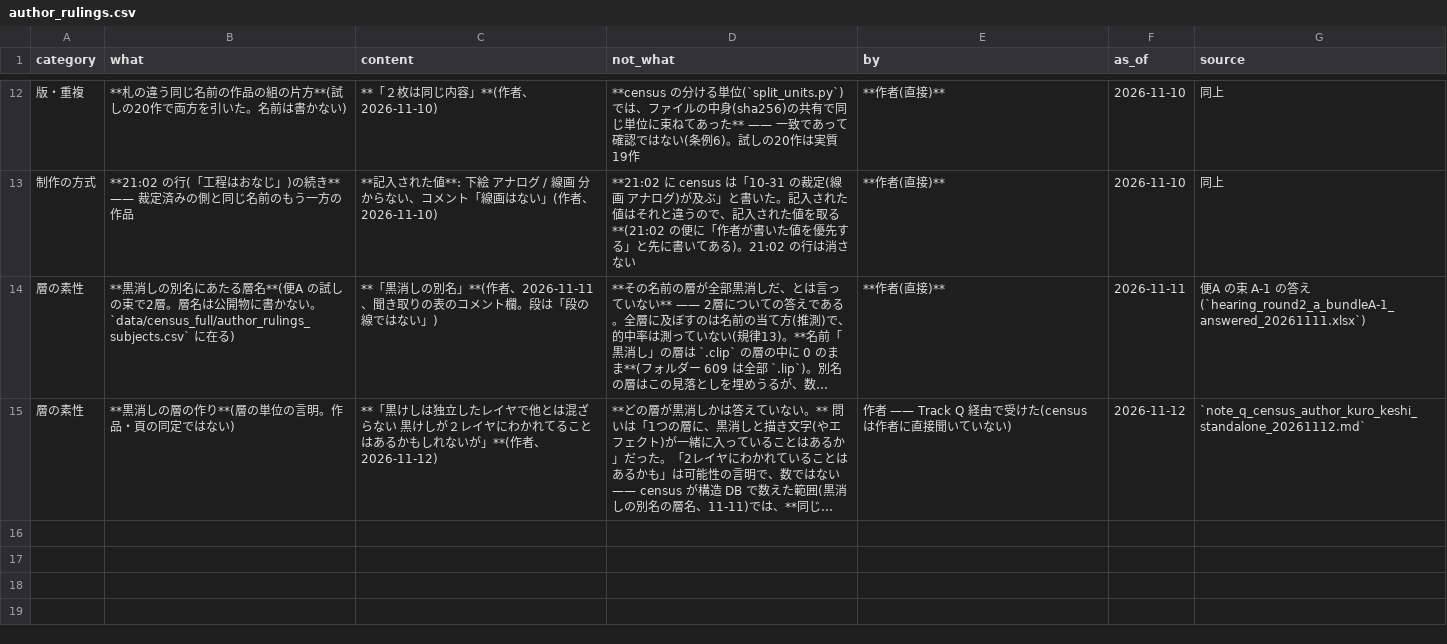
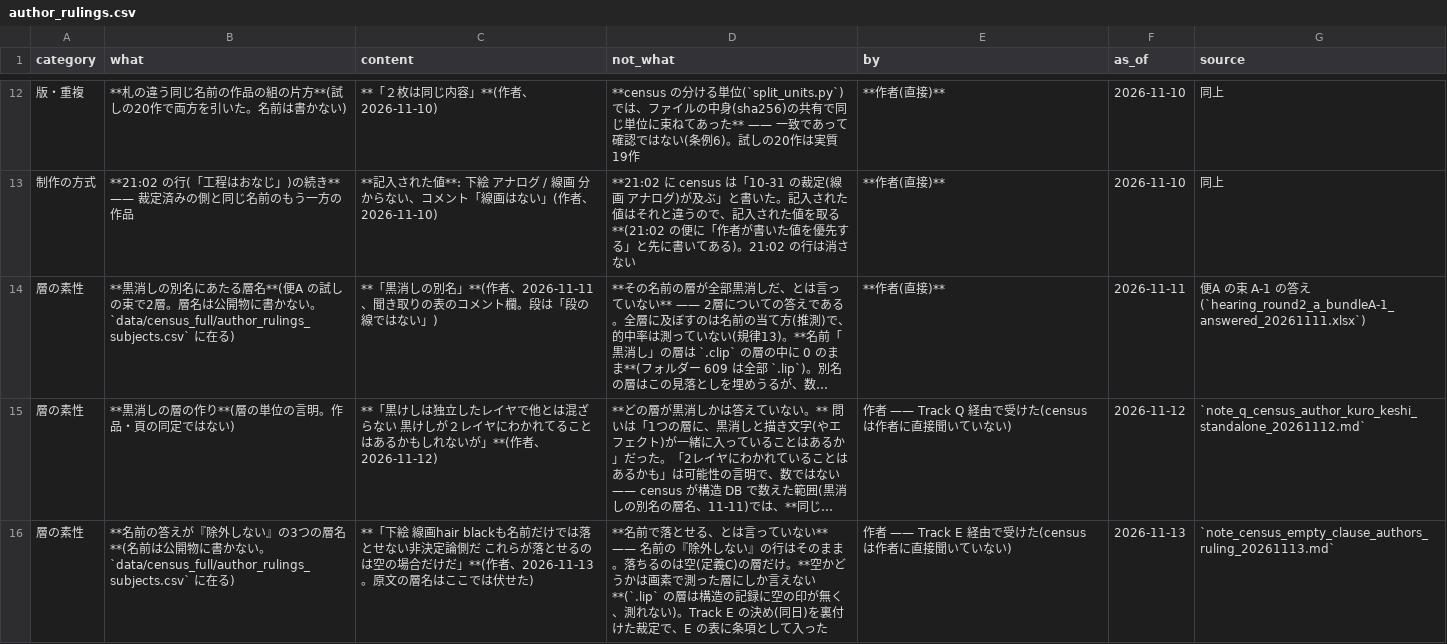
Before and after one commit to kuromook/gen_lineart, a CSV file: census/author_rulings.csv, drawn as a sheet; only a part is shown, gaps mark what is left out; long unchanged cells end in …; the diff names each change by its address in the sheet, - before the commit and + after, or states it on an @@ line.

```diff
--- a/census/author_rulings.csv
+++ b/census/author_rulings.csv
+row 16: 層の素性 | **名前の答えが『除外しない』の3つの層名**(名前は公開物に書かない。`data/census_full/author_rulings_subjects.csv` に在る) | **「下絵 線画hair blackも名前だけでは落とせない非決定論側だ これらが落とせるのは空の場合だけだ」**(作者、2026-11-13。原文の層名はここでは伏せた) | **名前で落とせる、とは言っていない** —— 名前の『除外しない』の行はそのまま。落ちるのは空(定義C)の層だけ。**空かどうかは画素で測った層にしか言えない**(`.lip` の層は構造の記録に空の印が無く、測れない)。Track E の決め(同日)を裏付けた裁定で、E の表に条項として入った | 作者 —— Track E 経由で受けた(census は作者に直接聞いていない) | 2026-11-13 | `note_census_empty_clause_authors_ruling_20261113.md`
```
Also changed, not shown: census/provenance.csv, 3 other files.
